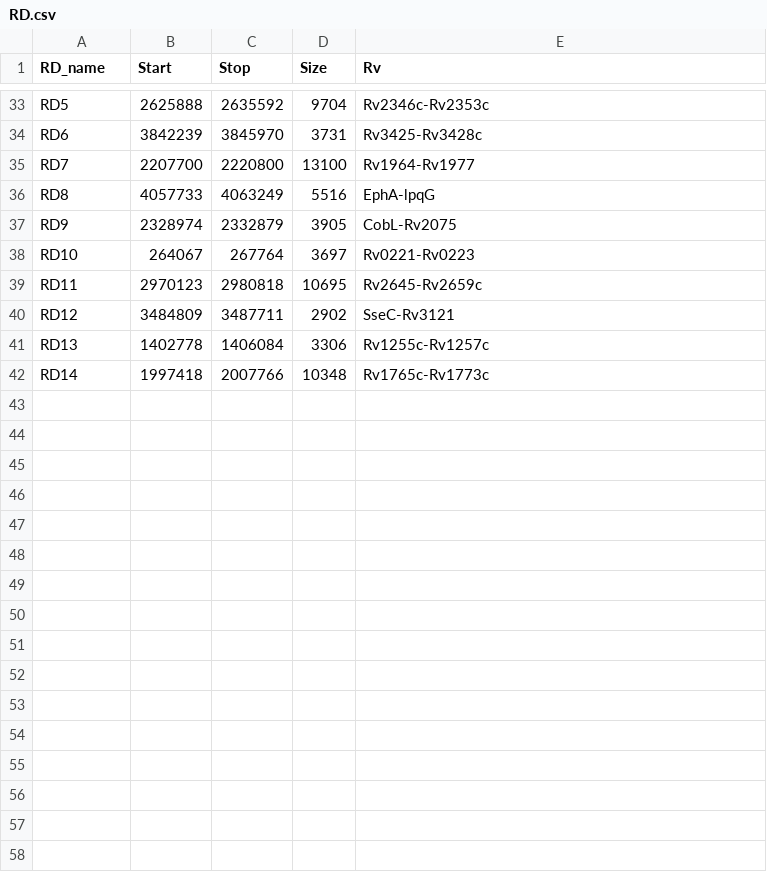
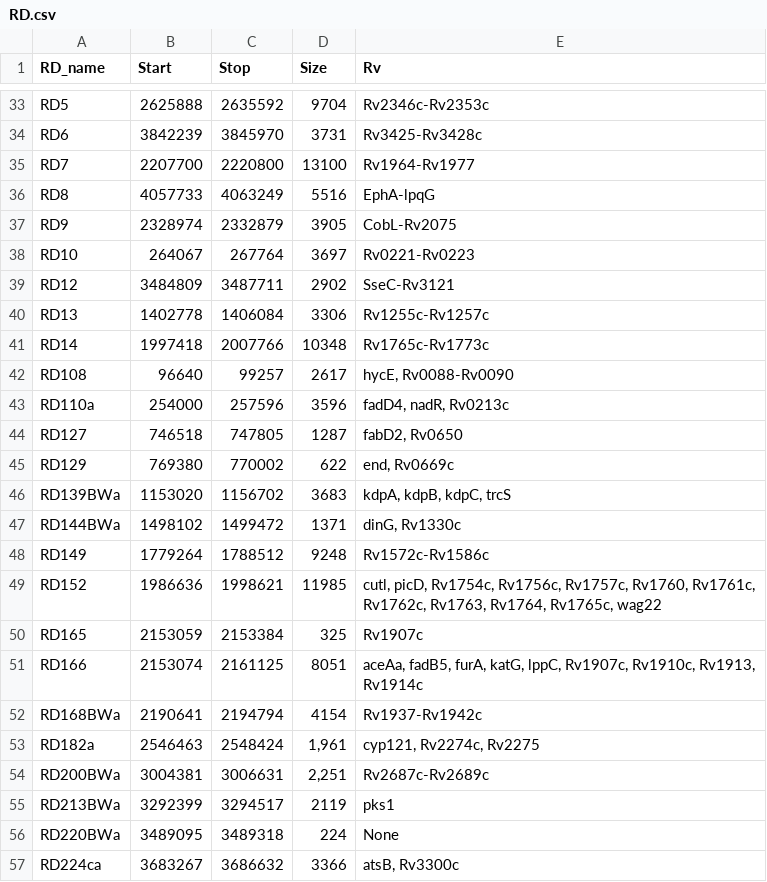
Before and after one commit to dmnfarrell/mtbdiff, a CSV file: mtbdiff/data/RD.csv, drawn as a sheet; only a part is shown, gaps mark what is left out; removed rows and columns are numbered as before the commit, all else as after; the diff names each change by its address in the sheet, - before the commit and + after, or states it on an @@ line.

```diff
--- a/mtbdiff/data/RD.csv
+++ b/mtbdiff/data/RD.csv
-row 39: RD11 | 2970123 | 2980818 | 10695 | Rv2645-Rv2659c
+row 42: RD108 | 96640 | 99257 | 2617 | hycE, Rv0088-Rv0090
+row 43: RD110a | 254000 | 257596 | 3596 | fadD4, nadR, Rv0213c
+row 44: RD127 | 746518 | 747805 | 1287 | fabD2, Rv0650
+row 45: RD129 | 769380 | 770002 | 622 | end, Rv0669c
+row 46: RD139BWa | 1153020 | 1156702 | 3683 | kdpA, kdpB, kdpC, trcS
+row 47: RD144BWa | 1498102 | 1499472 | 1371 | dinG, Rv1330c
+row 48: RD149 | 1779264 | 1788512 | 9248 | Rv1572c-Rv1586c
+row 49: RD152 | 1986636 | 1998621 | 11985 | cutl, picD, Rv1754c, Rv1756c, Rv1757c, Rv1760, Rv1761c, Rv1762c, Rv1763, Rv1764, Rv1765c, wag22
+row 50: RD165 | 2153059 | 2153384 | 325 | Rv1907c
+row 51: RD166 | 2153074 | 2161125 | 8051 | aceAa, fadB5, furA, katG, lppC, Rv1907c, Rv1910c, Rv1913, Rv1914c
+row 52: RD168BWa | 2190641 | 2194794 | 4154 | Rv1937-Rv1942c
+row 53: RD182a | 2546463 | 2548424 | 1,961 | cyp121, Rv2274c, Rv2275
+row 54: RD200BWa | 3004381 | 3006631 | 2,251 | Rv2687c-Rv2689c
+row 55: RD213BWa | 3292399 | 3294517 | 2119 | pks1
+row 56: RD220BWa | 3489095 | 3489318 | 224 | None
+row 57: RD224ca | 3683267 | 3686632 | 3366 | atsB, Rv3300c
```
Also changed, not shown: 3 other files.
